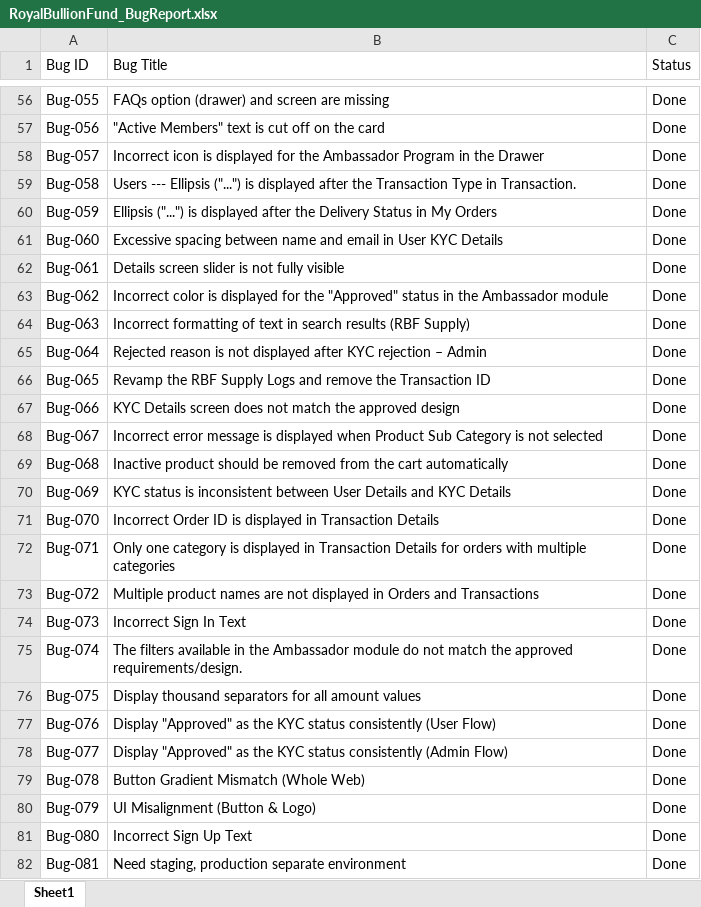
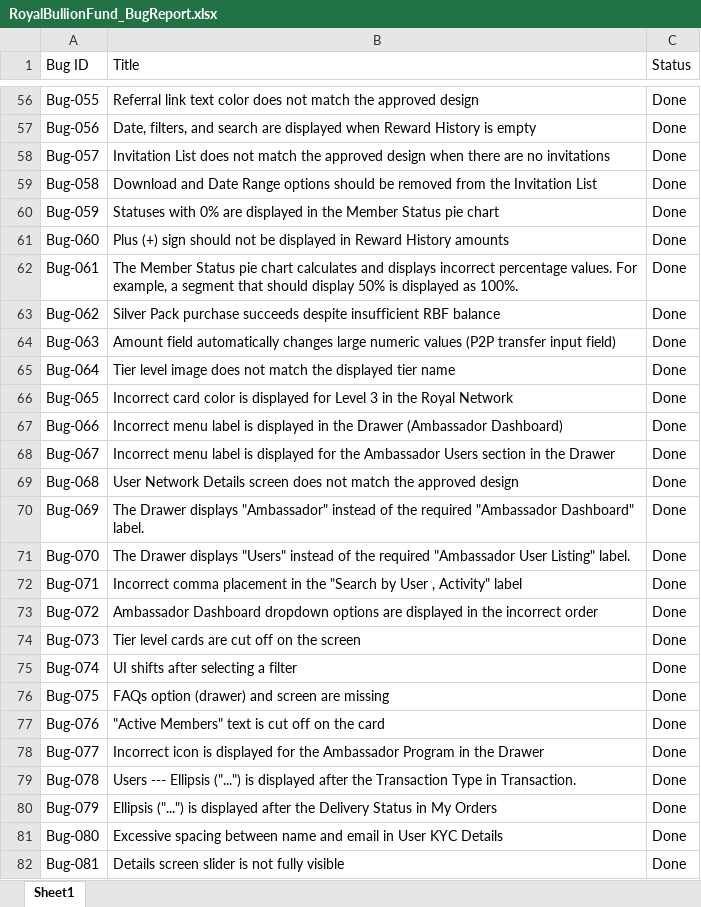
Before and after one commit to rahinanawab/Royal_Bullion_Fund, an Excel workbook: RoyalBullionFund_BugReport.xlsx, sheet Sheet1, drawn as a sheet; only a part is shown, gaps mark what is left out; values as stored, in another font and other column widths than the file's, no cell formats; charts and pictures and table styles not drawn; the diff covers the shown part only; the diff names each change by its address in the sheet, - before the commit and + after, or states it on an @@ line.

```diff
--- a/RoyalBullionFund_BugReport.xlsx (sheet Sheet1)
+++ b/RoyalBullionFund_BugReport.xlsx (sheet Sheet1)
-B1: Bug Title
+B1: Title
-B56 (Title): FAQs option (drawer) and screen are missing
+B56 (Title): Referral link text color does not match the approved design
-B57 (Title): "Active Members" text is cut off on the card
+B57 (Title): Date, filters, and search are displayed when Reward History is empty
-B58 (Title): Incorrect icon is displayed for the Ambassador Program in the Drawer
+B58 (Title): Invitation List does not match the approved design when there are no invitations
-B59 (Title): Users --- Ellipsis ("...") is displayed after the Transaction Type in Transaction.
+B59 (Title): Download and Date Range options should be removed from the Invitation List
-B60 (Title): Ellipsis ("...") is displayed after the Delivery Status in My Orders
+B60 (Title): Statuses with 0% are displayed in the Member Status pie chart
-B61 (Title): Excessive spacing between name and email in User KYC Details
+B61 (Title): Plus (+) sign should not be displayed in Reward History amounts
-B62 (Title): Details screen slider is not fully visible
+B62 (Title): The Member Status pie chart calculates and displays incorrect percentage values. For example, a segment that should display 50% is displayed as 100%.
-B63 (Title): Incorrect color is displayed for the "Approved" status in the Ambassador module
+B63 (Title): Silver Pack purchase succeeds despite insufficient RBF balance
-B64 (Title): Incorrect formatting of text in search results (RBF Supply)
+B64 (Title): Amount field automatically changes large numeric values (P2P transfer input field)
-B65 (Title): Rejected reason is not displayed after KYC rejection – Admin
+B65 (Title): Tier level image does not match the displayed tier name
-B66 (Title): Revamp the RBF Supply Logs and remove the Transaction ID
+B66 (Title): Incorrect card color is displayed for Level 3 in the Royal Network
-B67 (Title): KYC Details screen does not match the approved design
+B67 (Title): Incorrect menu label is displayed in the Drawer (Ambassador Dashboard)
-B68 (Title): Incorrect error message is displayed when Product Sub Category is not selected
+B68 (Title): Incorrect menu label is displayed for the Ambassador Users section in the Drawer
-B69 (Title): Inactive product should be removed from the cart automatically
+B69 (Title): User Network Details screen does not match the approved design
-B70 (Title): KYC status is inconsistent between User Details and KYC Details
+B70 (Title): The Drawer displays "Ambassador" instead of the required "Ambassador Dashboard" label.
-B71 (Title): Incorrect Order ID is displayed in Transaction Details
+B71 (Title): The Drawer displays "Users" instead of the required "Ambassador User Listing" label.
-B72 (Title): Only one category is displayed in Transaction Details for orders with multiple categories
+B72 (Title): Incorrect comma placement in the "Search by User , Activity" label
-B73 (Title): Multiple product names are not displayed in Orders and Transactions
+B73 (Title): Ambassador Dashboard dropdown options are displayed in the incorrect order
-B74 (Title): Incorrect Sign In Text
+B74 (Title): Tier level cards are cut off on the screen
-B75 (Title): The filters available in the Ambassador module do not match the approved requirements/design.
+B75 (Title): UI shifts after selecting a filter
-B76 (Title): Display thousand separators for all amount values
+B76 (Title): FAQs option (drawer) and screen are missing
-B77 (Title): Display "Approved" as the KYC status consistently (User Flow)
+B77 (Title): "Active Members" text is cut off on the card
-B78 (Title): Display "Approved" as the KYC status consistently (Admin Flow)
+B78 (Title): Incorrect icon is displayed for the Ambassador Program in the Drawer
-B79 (Title): Button Gradient Mismatch (Whole Web)
+B79 (Title): Users --- Ellipsis ("...") is displayed after the Transaction Type in Transaction.
-B80 (Title): UI Misalignment (Button & Logo)
+B80 (Title): Ellipsis ("...") is displayed after the Delivery Status in My Orders
-B81 (Title): Incorrect Sign Up Text
+B81 (Title): Excessive spacing between name and email in User KYC Details
-B82 (Title): Need staging, production separate environment
+B82 (Title): Details screen slider is not fully visible
```
Also changed, not shown: 20 added rows and 437 edited cells elsewhere in this sheet, cell formats.
